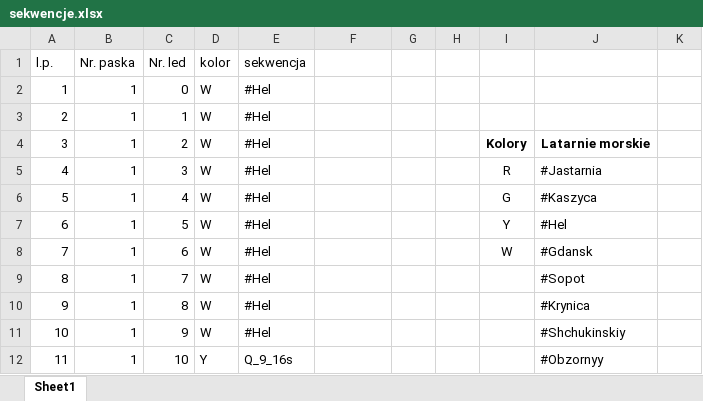
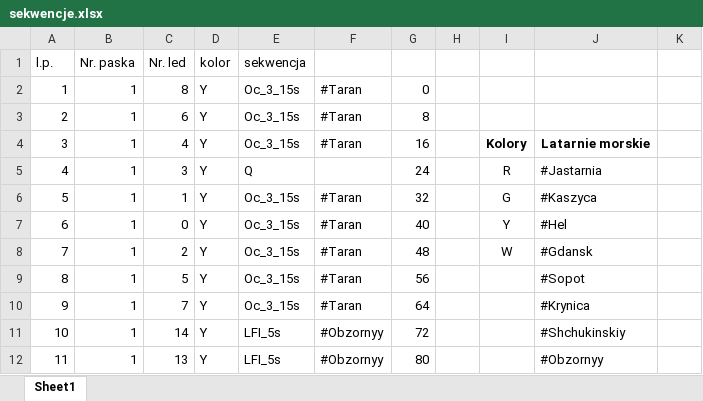
Before and after one commit to qbazd/buoy_leds, an Excel workbook: sekwencje.xlsx, sheet Sheet1, drawn as a sheet; only a part is shown; values as stored, in another font and other column widths than the file's, no borders; the diff covers the shown part only; the diff names each change by its address in the sheet, - before the commit and + after, or states it on an @@ line.

```diff
--- a/sekwencje.xlsx (sheet Sheet1)
+++ b/sekwencje.xlsx (sheet Sheet1)
-C2 (Nr. led): 0
+C2 (Nr. led): 8
-D2:D11 (kolor): W
+D2:D11 (kolor): Y
-E2:E4 (sekwencja): #Hel
+E2:E4 (sekwencja): Oc_3_15s
-F2:F4: (empty)
+F2:F4: #Taran
-G2: (empty)
+G2: 0
-C3 (Nr. led): 1
+C3 (Nr. led): 6
-G3: (empty)
+G3: 8
-C4 (Nr. led): 2
+C4 (Nr. led): 4
-G4: (empty)
+G4: 16
-E5 (sekwencja): #Hel
+E5 (sekwencja): Q
-G5: (empty)
+G5: 24
-C6 (Nr. led): 4
+C6 (Nr. led): 1
-E6:E10 (sekwencja): #Hel
+E6:E10 (sekwencja): Oc_3_15s
-F6:F10: (empty)
+F6:F10: #Taran
-G6: (empty)
+G6: 32
-C7 (Nr. led): 5
+C7 (Nr. led): 0
-G7: (empty)
+G7: 40
-C8 (Nr. led): 6
+C8 (Nr. led): 2
-G8: (empty)
+G8: 48
-C9 (Nr. led): 7
+C9 (Nr. led): 5
-G9: (empty)
+G9: 56
-C10 (Nr. led): 8
+C10 (Nr. led): 7
-G10: (empty)
+G10: 64
-C11 (Nr. led): 9
+C11 (Nr. led): 14
-E11 (sekwencja): #Hel
+E11 (sekwencja): LFI_5s
-F11:F12: (empty)
+F11:F12: #Obzornyy
-G11: (empty)
+G11: 72
-C12 (Nr. led): 10
+C12 (Nr. led): 13
-E12 (sekwencja): Q_9_16s
+E12 (sekwencja): LFI_5s
-G12: (empty)
+G12: 80
```
Also changed, not shown: 379 edited cells elsewhere in this sheet, 5 other files.
